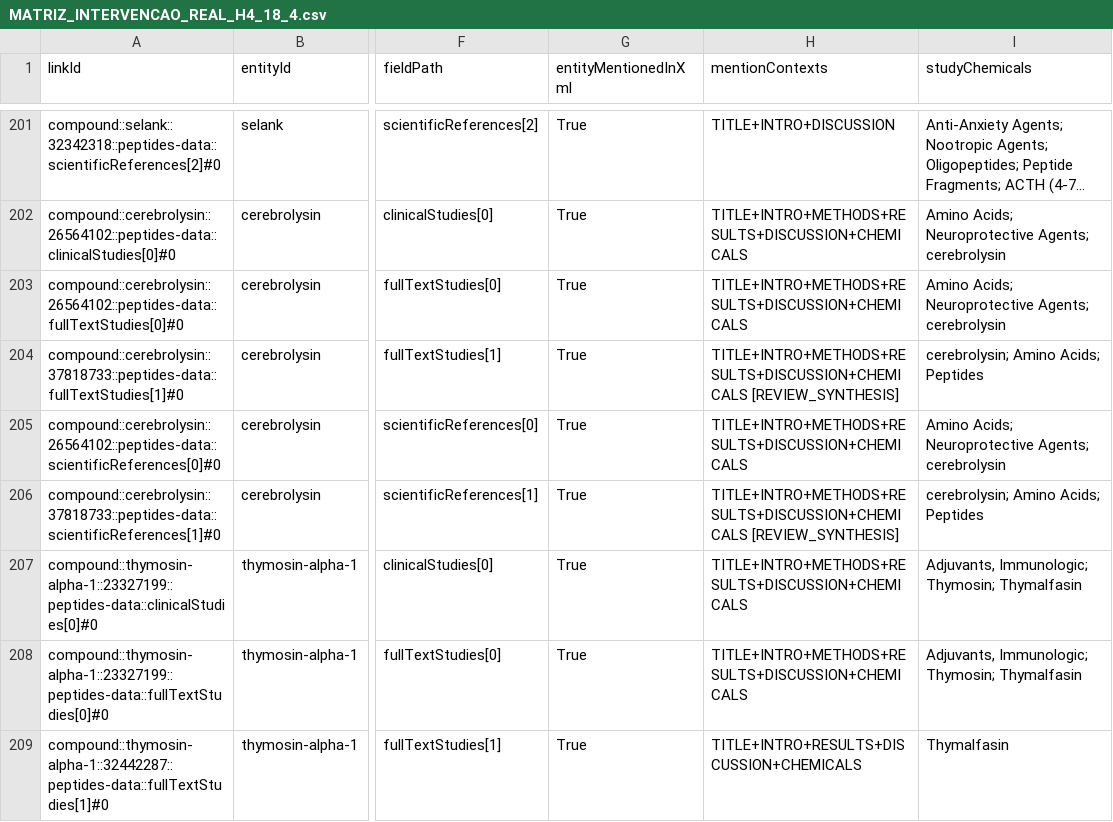
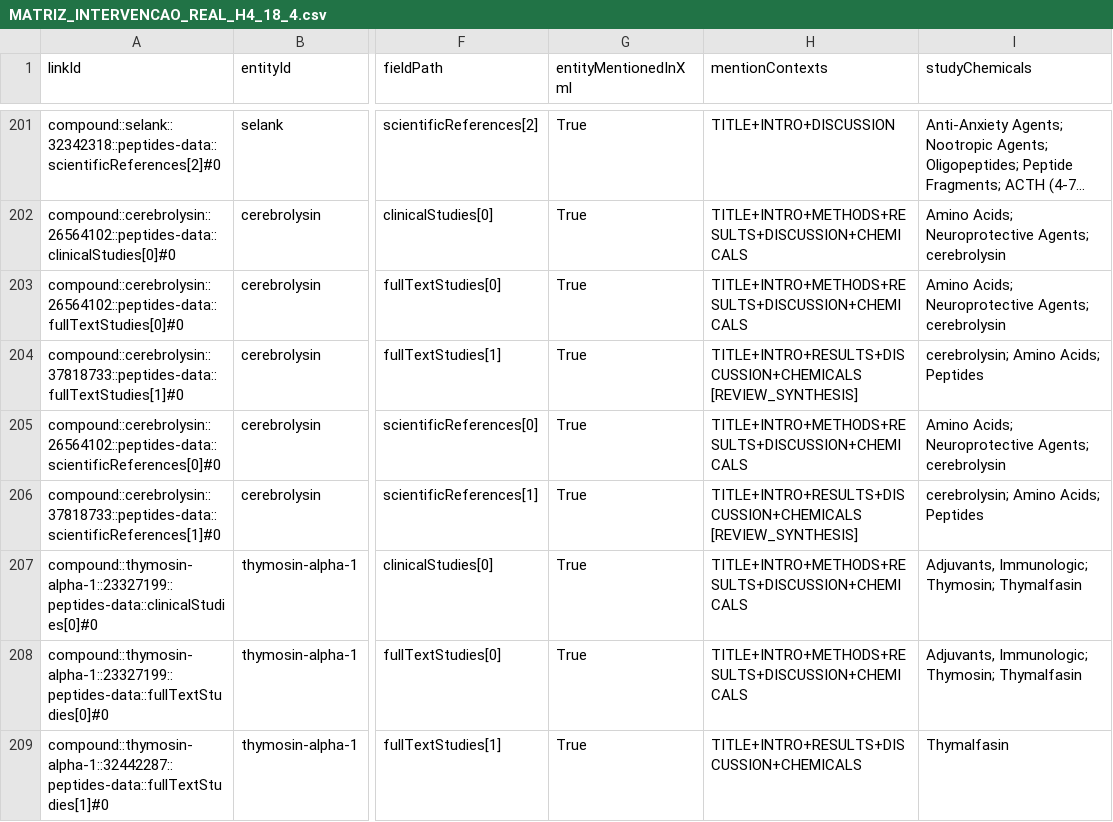
Before and after one commit to georgecolossi/PeptiPedia, a CSV file: research/evidence/MATRIZ_INTERVENCAO_REAL_H4_18_4.csv, drawn as a sheet; only a part is shown, gaps mark what is left out; long unchanged cells end in …; the diff covers the shown part only; the diff names each change by its address in the sheet, - before the commit and + after, or states it on an @@ line.

```diff
--- a/research/evidence/MATRIZ_INTERVENCAO_REAL_H4_18_4.csv
+++ b/research/evidence/MATRIZ_INTERVENCAO_REAL_H4_18_4.csv
-H204 (mentionContexts): TITLE+INTRO+METHODS+RESULTS+DISCUSSION+CHEMICALS [REVIEW_SYNTHESIS]
+H204 (mentionContexts): TITLE+INTRO+RESULTS+DISCUSSION+CHEMICALS [REVIEW_SYNTHESIS]
-H206 (mentionContexts): TITLE+INTRO+METHODS+RESULTS+DISCUSSION+CHEMICALS [REVIEW_SYNTHESIS]
+H206 (mentionContexts): TITLE+INTRO+RESULTS+DISCUSSION+CHEMICALS [REVIEW_SYNTHESIS]
```
Also changed, not shown: 26 edited cells elsewhere in this file, 2 other files.
